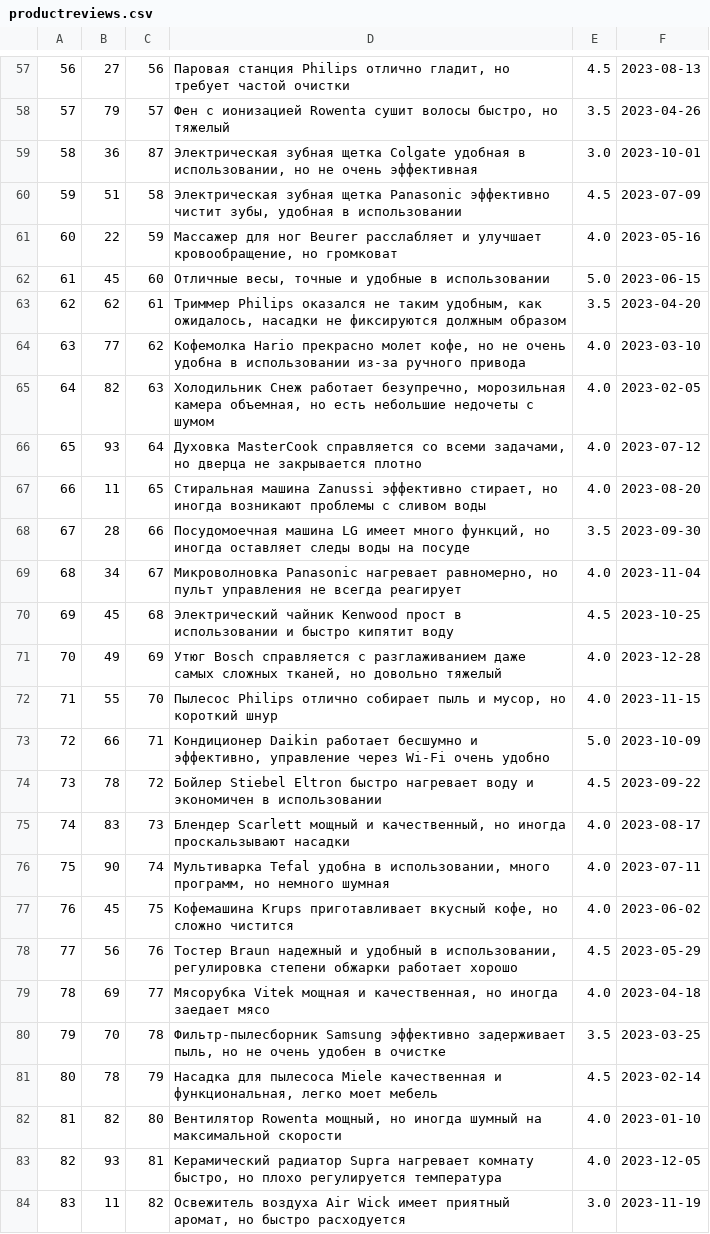
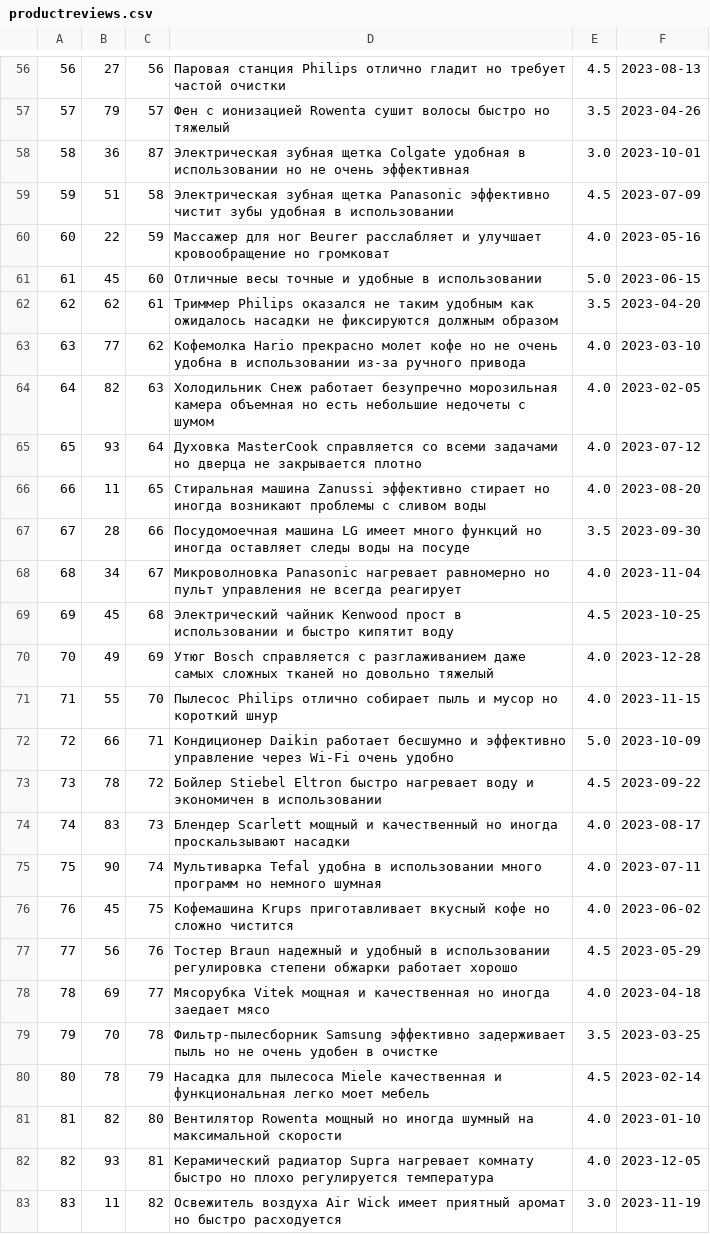
Before and after one commit to g3tbusy/course_work, a CSV file: tables/productreviews.csv, drawn as a sheet; only a part is shown, gaps mark what is left out; addresses are those after the commit; the diff covers the shown part only; the diff names each change by its address in the sheet, - before the commit and + after, or states it on an @@ line.

```diff
--- a/tables/productreviews.csv
+++ b/tables/productreviews.csv
-D56: …Philips отлично гладит, но требует…
+D56: …Philips отлично гладит но требует…
-D57: …сушит волосы быстро, но тяжелый
+D57: …сушит волосы быстро но тяжелый
-D58: …удобная в использовании, но не…
+D58: …удобная в использовании но не…
-D59: …эффективно чистит зубы, удобная в…
+D59: …эффективно чистит зубы удобная в…
-D60: …и улучшает кровообращение, но громковат
+D60: …и улучшает кровообращение но громковат
-D61: Отличные весы, точные и…
+D61: Отличные весы точные и…
-D62: …не таким удобным, как ожидалось, насадки не…
+D62: …не таким удобным как ожидалось насадки не…
-D63: …прекрасно молет кофе, но не…
+D63: …прекрасно молет кофе но не…
-D64: …Снеж работает безупречно, морозильная камера объемная, но есть…
+D64: …Снеж работает безупречно морозильная камера объемная но есть…
-D65: …со всеми задачами, но дверца…
+D65: …со всеми задачами но дверца…
-D66: …Zanussi эффективно стирает, но иногда…
+D66: …Zanussi эффективно стирает но иногда…
-D67: …имеет много функций, но иногда…
+D67: …имеет много функций но иногда…
-D68: …Panasonic нагревает равномерно, но пульт…
+D68: …Panasonic нагревает равномерно но пульт…
-D70: …самых сложных тканей, но довольно…
+D70: …самых сложных тканей но довольно…
-D71: …пыль и мусор, но короткий…
+D71: …пыль и мусор но короткий…
-D72: …бесшумно и эффективно, управление через…
+D72: …бесшумно и эффективно управление через…
-D74: …мощный и качественный, но иногда…
+D74: …мощный и качественный но иногда…
-D75: …удобна в использовании, много программ, но немного…
+D75: …удобна в использовании много программ но немного…
-D76: …приготавливает вкусный кофе, но сложно…
+D76: …приготавливает вкусный кофе но сложно…
-D77: …удобный в использовании, регулировка степени…
+D77: …удобный в использовании регулировка степени…
-D78: …мощная и качественная, но иногда…
+D78: …мощная и качественная но иногда…
-D79: …эффективно задерживает пыль, но не…
+D79: …эффективно задерживает пыль но не…
-D80: …качественная и функциональная, легко моет…
+D80: …качественная и функциональная легко моет…
-D81: Вентилятор Rowenta мощный, но иногда…
+D81: Вентилятор Rowenta мощный но иногда…
-D82: …нагревает комнату быстро, но плохо…
+D82: …нагревает комнату быстро но плохо…
-D83: …имеет приятный аромат, но быстро…
+D83: …имеет приятный аромат но быстро…
```
Also changed, not shown: 3 removed rows and 69 edited cells elsewhere in this file, tables/orders.csv, tables/products.csv, 3 other files.
